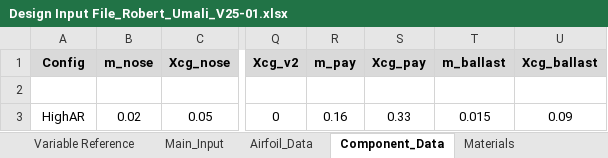
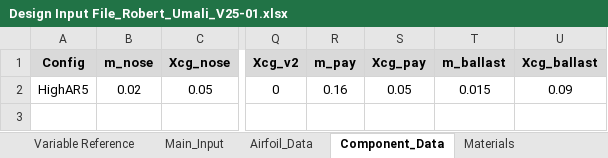
Before and after one commit to raintuIsCoding/Aero-Design-Lab, an Excel workbook: Design Input Files/Design Input File_Robert_Umali_V25-01.xlsx, sheet Component_Data, drawn as a sheet; only a part is shown, gaps mark what is left out; values as stored, in another font and other column widths than the file's, no borders; charts and pictures not drawn; removed rows and columns are numbered as before the commit, all else as after; rows hold the shown columns only; the diff names each change by its address in the sheet, - before the commit and + after, or states it on an @@ line.

```diff
--- a/Design Input Files/Design Input File_Robert_Umali_V25-01.xlsx (sheet Component_Data)
+++ b/Design Input Files/Design Input File_Robert_Umali_V25-01.xlsx (sheet Component_Data)
-row 2: (empty)
-A2 (Config): HighAR
+A2 (Config): HighAR5
-S2 (Xcg_pay): 0.33
+S2 (Xcg_pay): 0.05
```
Also changed, not shown: sheet Main_Input, sheet Variable Reference, sheet Airfoil_Data, charts or pictures, 1 other file.
